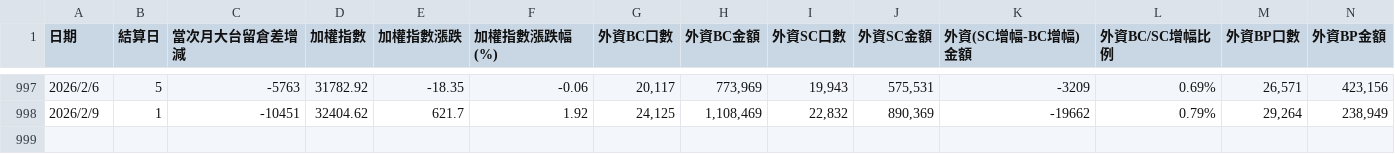
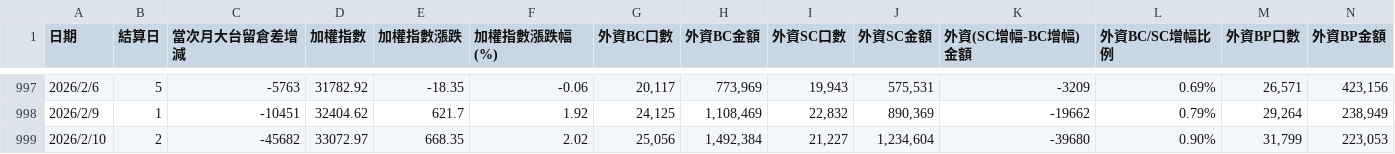
Before and after one commit to blessing-openclaw/gem-dashboard, a CSV file: data/archive/20260210/sheet1.csv, drawn as a sheet; only a part is shown, gaps mark what is left out; rows hold the shown columns only; the diff names each change by its address in the sheet, - before the commit and + after, or states it on an @@ line.

```diff
--- a/data/archive/20260210/sheet1.csv
+++ b/data/archive/20260210/sheet1.csv
+row 999: 2026/2/10 | 2 | -45682 | 33072.97 | 668.35 | 2.02 | 25,056 | 1,492,384 | 21,227 | 1,234,604 | -39680 | 0.90% | 31,799 | 223,053
```
Also changed, not shown: data/archive/20260210/sheet2.csv, 4 other files.
